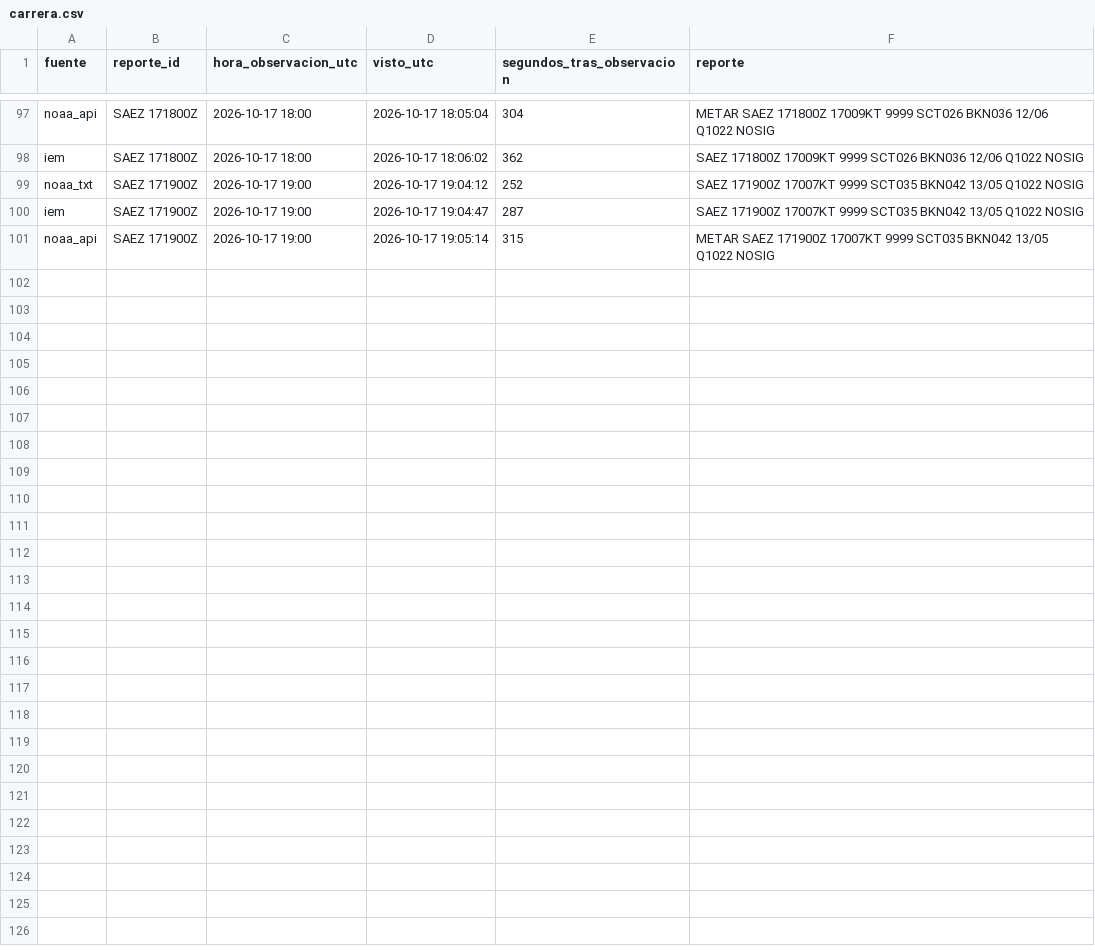
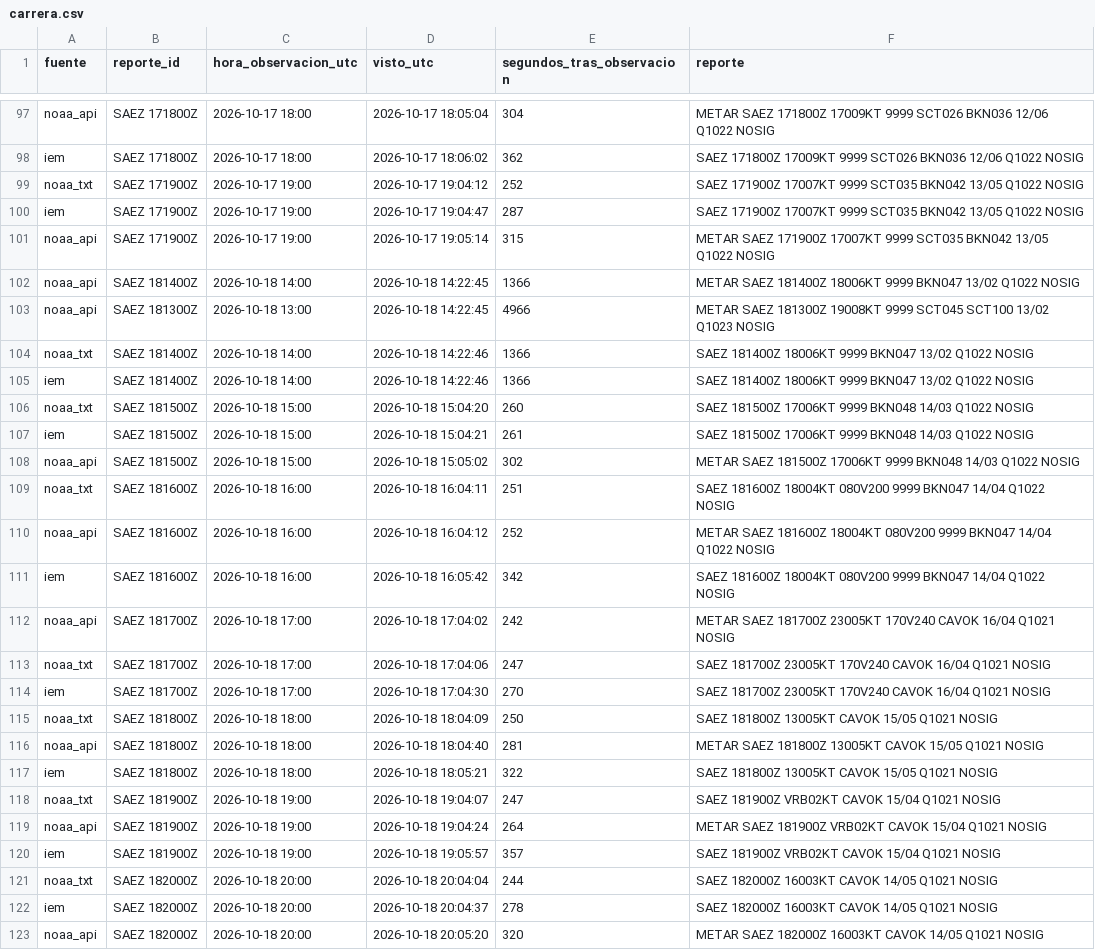
Before and after one commit to Agustinsff/polymarket-clima, a CSV file: carrera.csv, drawn as a sheet; only a part is shown, gaps mark what is left out.

```diff
--- a/carrera.csv
+++ b/carrera.csv
@@ -101 +101,23 @@ iem;SAEZ 171900Z;2026-10-17 19:00;2026-10-17 19:04:47;287;SAEZ 171900Z 17007KT 9
 noaa_api;SAEZ 171900Z;2026-10-17 19:00;2026-10-17 19:05:14;315;METAR SAEZ 171900Z 17007KT 9999 SCT035 BKN042 13/05 Q1022 NOSIG
+noaa_api;SAEZ 181400Z;2026-10-18 14:00;2026-10-18 14:22:45;1366;METAR SAEZ 181400Z 18006KT 9999 BKN047 13/02 Q1022 NOSIG
+noaa_api;SAEZ 181300Z;2026-10-18 13:00;2026-10-18 14:22:45;4966;METAR SAEZ 181300Z 19008KT 9999 SCT045 SCT100 13/02 Q1023 NOSIG
+noaa_txt;SAEZ 181400Z;2026-10-18 14:00;2026-10-18 14:22:46;1366;SAEZ 181400Z 18006KT 9999 BKN047 13/02 Q1022 NOSIG
+iem;SAEZ 181400Z;2026-10-18 14:00;2026-10-18 14:22:46;1366;SAEZ 181400Z 18006KT 9999 BKN047 13/02 Q1022 NOSIG
+noaa_txt;SAEZ 181500Z;2026-10-18 15:00;2026-10-18 15:04:20;260;SAEZ 181500Z 17006KT 9999 BKN048 14/03 Q1022 NOSIG
+iem;SAEZ 181500Z;2026-10-18 15:00;2026-10-18 15:04:21;261;SAEZ 181500Z 17006KT 9999 BKN048 14/03 Q1022 NOSIG
+noaa_api;SAEZ 181500Z;2026-10-18 15:00;2026-10-18 15:05:02;302;METAR SAEZ 181500Z 17006KT 9999 BKN048 14/03 Q1022 NOSIG
+noaa_txt;SAEZ 181600Z;2026-10-18 16:00;2026-10-18 16:04:11;251;SAEZ 181600Z 18004KT 080V200 9999 BKN047 14/04 Q1022 NOSIG
+noaa_api;SAEZ 181600Z;2026-10-18 16:00;2026-10-18 16:04:12;252;METAR SAEZ 181600Z 18004KT 080V200 9999 BKN047 14/04 Q1022 NOSIG
+iem;SAEZ 181600Z;2026-10-18 16:00;2026-10-18 16:05:42;342;SAEZ 181600Z 18004KT 080V200 9999 BKN047 14/04 Q1022 NOSIG
+noaa_api;SAEZ 181700Z;2026-10-18 17:00;2026-10-18 17:04:02;242;METAR SAEZ 181700Z 23005KT 170V240 CAVOK 16/04 Q1021 NOSIG
+noaa_txt;SAEZ 181700Z;2026-10-18 17:00;2026-10-18 17:04:06;247;SAEZ 181700Z 23005KT 170V240 CAVOK 16/04 Q1021 NOSIG
+iem;SAEZ 181700Z;2026-10-18 17:00;2026-10-18 17:04:30;270;SAEZ 181700Z 23005KT 170V240 CAVOK 16/04 Q1021 NOSIG
+noaa_txt;SAEZ 181800Z;2026-10-18 18:00;2026-10-18 18:04:09;250;SAEZ 181800Z 13005KT CAVOK 15/05 Q1021 NOSIG
+noaa_api;SAEZ 181800Z;2026-10-18 18:00;2026-10-18 18:04:40;281;METAR SAEZ 181800Z 13005KT CAVOK 15/05 Q1021 NOSIG
+iem;SAEZ 181800Z;2026-10-18 18:00;2026-10-18 18:05:21;322;SAEZ 181800Z 13005KT CAVOK 15/05 Q1021 NOSIG
+noaa_txt;SAEZ 181900Z;2026-10-18 19:00;2026-10-18 19:04:07;247;SAEZ 181900Z VRB02KT CAVOK 15/04 Q1021 NOSIG
+noaa_api;SAEZ 181900Z;2026-10-18 19:00;2026-10-18 19:04:24;264;METAR SAEZ 181900Z VRB02KT CAVOK 15/04 Q1021 NOSIG
+iem;SAEZ 181900Z;2026-10-18 19:00;2026-10-18 19:05:57;357;SAEZ 181900Z VRB02KT CAVOK 15/04 Q1021 NOSIG
+noaa_txt;SAEZ 182000Z;2026-10-18 20:00;2026-10-18 20:04:04;244;SAEZ 182000Z 16003KT CAVOK 14/05 Q1021 NOSIG
+iem;SAEZ 182000Z;2026-10-18 20:00;2026-10-18 20:04:37;278;SAEZ 182000Z 16003KT CAVOK 14/05 Q1021 NOSIG
+noaa_api;SAEZ 182000Z;2026-10-18 20:00;2026-10-18 20:05:20;320;METAR SAEZ 182000Z 16003KT CAVOK 14/05 Q1021 NOSIG
```
